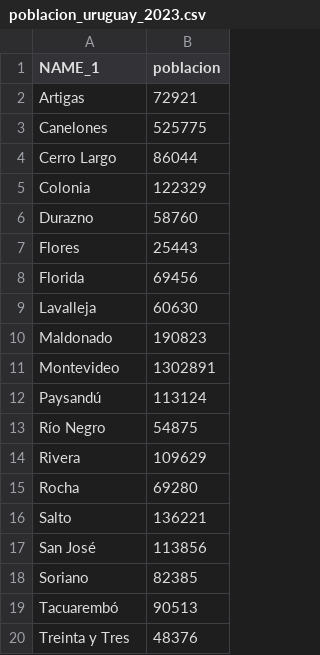
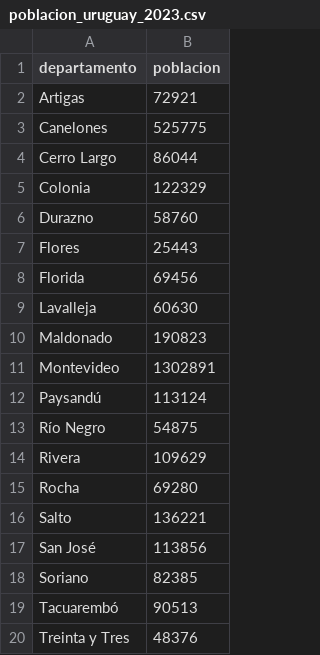
Before and after one commit to gustavovazquez/datasets, a CSV file: poblacion_uruguay_2023.csv, drawn as a sheet.

Commit message:
Update poblacion_uruguay_2023.csv

```diff
--- a/poblacion_uruguay_2023.csv
+++ b/poblacion_uruguay_2023.csv
@@ -1,2 +1,2 @@
-NAME_1,poblacion
+departamento,poblacion
 Artigas,72921
```
